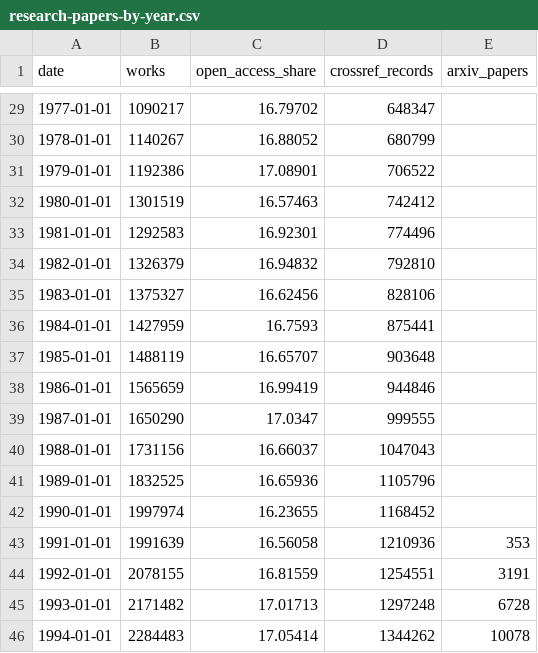
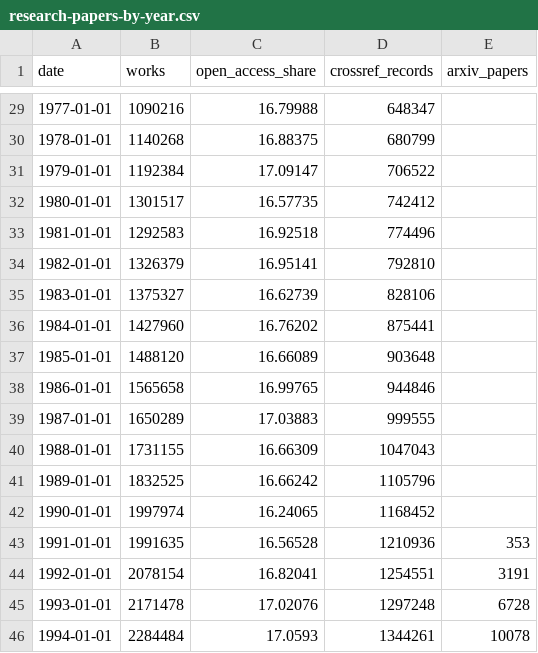
Before and after one commit to sahiljangra12/open-data-company, a CSV file: docs/data/sets/research-papers-by-year.csv, drawn as a sheet; only a part is shown, gaps mark what is left out; the diff covers the shown part only.

```diff
--- a/docs/data/sets/research-papers-by-year.csv
+++ b/docs/data/sets/research-papers-by-year.csv
@@ -29,18 +29,18 @@ date,works,open_access_share,crossref_records,arxiv_papers
-1977-01-01,1090217,16.79702,648347,
-1978-01-01,1140267,16.88052,680799,
-1979-01-01,1192386,17.08901,706522,
-1980-01-01,1301519,16.57463,742412,
-1981-01-01,1292583,16.92301,774496,
-1982-01-01,1326379,16.94832,792810,
-1983-01-01,1375327,16.62456,828106,
-1984-01-01,1427959,16.7593,875441,
-1985-01-01,1488119,16.65707,903648,
-1986-01-01,1565659,16.99419,944846,
-1987-01-01,1650290,17.0347,999555,
-1988-01-01,1731156,16.66037,1047043,
-1989-01-01,1832525,16.65936,1105796,
-1990-01-01,1997974,16.23655,1168452,
-1991-01-01,1991639,16.56058,1210936,353
-1992-01-01,2078155,16.81559,1254551,3191
-1993-01-01,2171482,17.01713,1297248,6728
-1994-01-01,2284483,17.05414,1344262,10078
+1977-01-01,1090216,16.79988,648347,
+1978-01-01,1140268,16.88375,680799,
+1979-01-01,1192384,17.09147,706522,
+1980-01-01,1301517,16.57735,742412,
+1981-01-01,1292583,16.92518,774496,
+1982-01-01,1326379,16.95141,792810,
+1983-01-01,1375327,16.62739,828106,
+1984-01-01,1427960,16.76202,875441,
+1985-01-01,1488120,16.66089,903648,
+1986-01-01,1565658,16.99765,944846,
+1987-01-01,1650289,17.03883,999555,
+1988-01-01,1731155,16.66309,1047043,
+1989-01-01,1832525,16.66242,1105796,
+1990-01-01,1997974,16.24065,1168452,
+1991-01-01,1991635,16.56528,1210936,353
+1992-01-01,2078154,16.82041,1254551,3191
+1993-01-01,2171478,17.02076,1297248,6728
+1994-01-01,2284484,17.0593,1344261,10078
```
Also changed, not shown: 117 edited cells elsewhere in this file, docs/data/sets/biodiversity-records-by-country.csv, docs/data/sets/earthquakes-past-30-days.csv, 20 other files.
